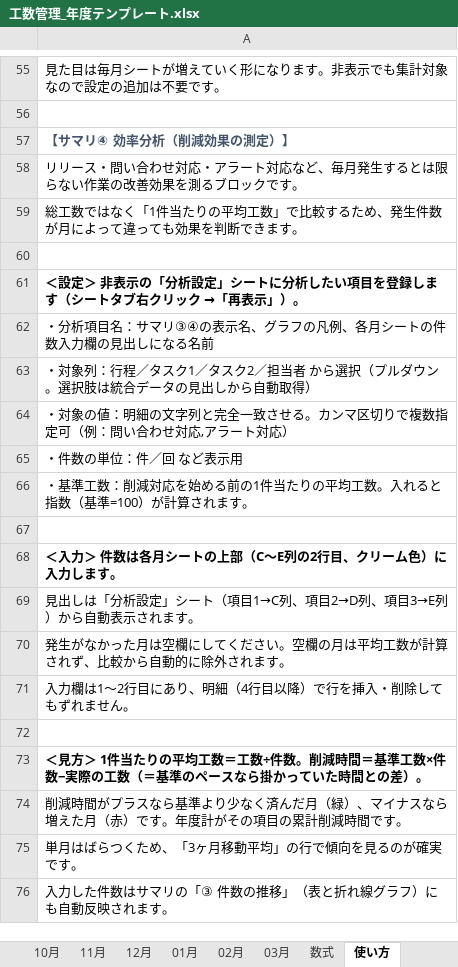
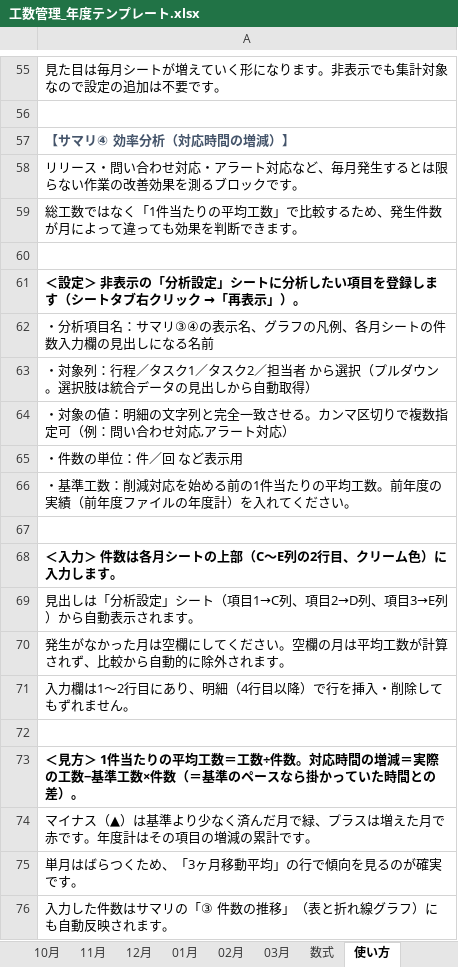
Before and after one commit to rgx-caffein-zero/dev_maneger, an Excel workbook: data/工数管理_年度テンプレート.xlsx, sheet 使い方, drawn as a sheet; only a part is shown, gaps mark what is left out; values as stored, in another font and other column widths than the file's, no borders; the diff names each change by its address in the sheet, - before the commit and + after, or states it on an @@ line.

```diff
--- a/data/工数管理_年度テンプレート.xlsx (sheet 使い方)
+++ b/data/工数管理_年度テンプレート.xlsx (sheet 使い方)
-A57: 【サマリ④ 効率分析（削減効果の測定）】
+A57: 【サマリ④ 効率分析（対応時間の増減）】
-A66: …均工数。入れると指数（基準=100）が計算されます。
+A66: …均工数。前年度の実績（前年度ファイルの年度計）を入れてください。
-A73: …÷件数。削減時間＝基準工数×件数−実際の工数（＝基…
+A73: …÷件数。対応時間の増減＝実際の工数−基準工数×件数（＝基…
-A74: 削減時間がプラスなら基準より少なく済んだ月（緑）、マイナスなら増えた月（赤）です。年度計がその項目の累計削減時間です。
+A74: マイナス（▲）は基準より少なく済んだ月で緑、プラスは増えた月で赤です。年度計はその項目の増減の累計です。
```
Also changed, not shown: sheet サマリ, sheet 分析設定, charts or pictures.
